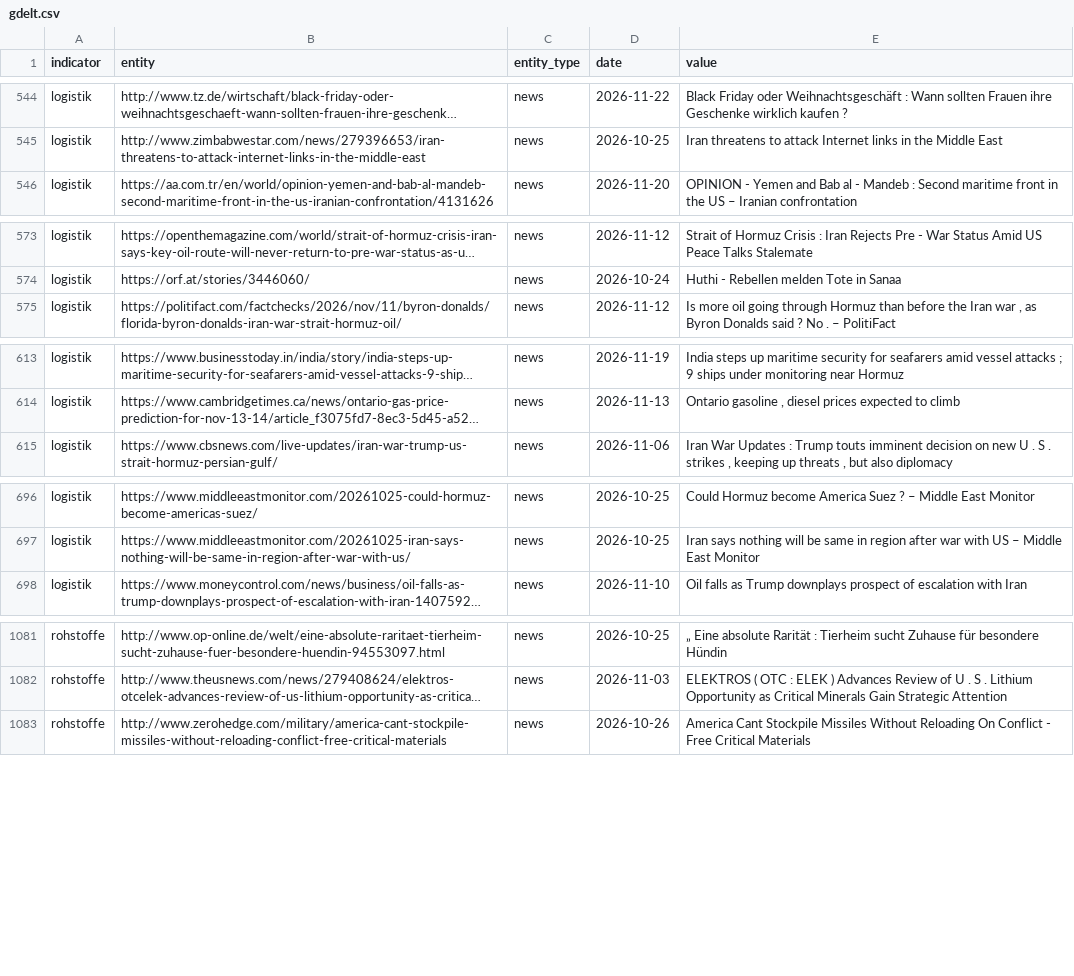
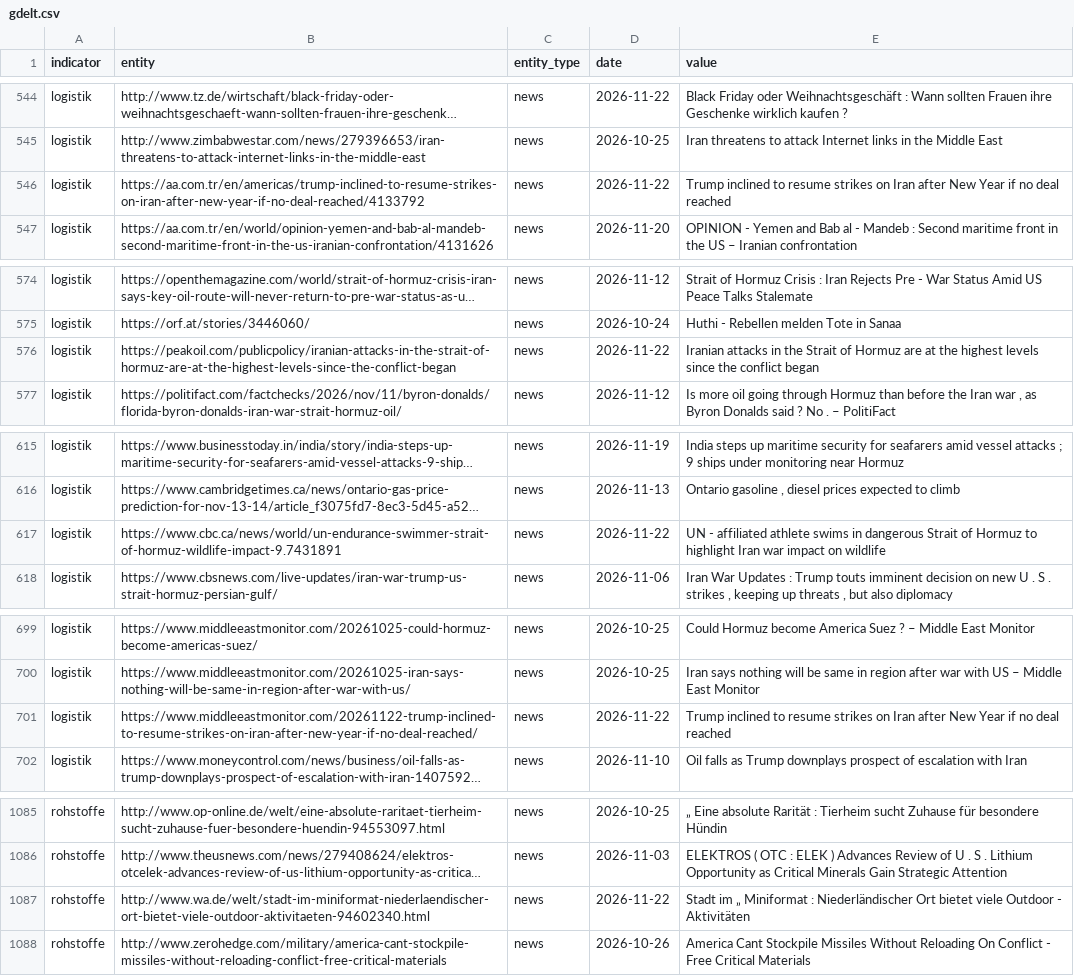
Before and after one commit to Delta6616/OneWorldInitiative, a CSV file: data/gdelt.csv, drawn as a sheet; only a part is shown, gaps mark what is left out; long unchanged cells end in …; the diff names each change by its address in the sheet, - before the commit and + after, or states it on an @@ line.

```diff
--- a/data/gdelt.csv
+++ b/data/gdelt.csv
+row 546: logistik | https://aa.com.tr/en/americas/trump-inclined-to-resume-strikes-on-iran-after-new-year-if-no-deal-reached/4133792 | news | 2026-11-22 | Trump inclined to resume strikes on Iran after New Year if no deal reached
+row 576: logistik | https://peakoil.com/publicpolicy/iranian-attacks-in-the-strait-of-hormuz-are-at-the-highest-levels-since-the-conflict-began | news | 2026-11-22 | Iranian attacks in the Strait of Hormuz are at the highest levels since the conflict began
+row 617: logistik | https://www.cbc.ca/news/world/un-endurance-swimmer-strait-of-hormuz-wildlife-impact-9.7431891 | news | 2026-11-22 | UN - affiliated athlete swims in dangerous Strait of Hormuz to highlight Iran war impact on wildlife
+row 701: logistik | https://www.middleeastmonitor.com/20261122-trump-inclined-to-resume-strikes-on-iran-after-new-year-if-no-deal-reached/ | news | 2026-11-22 | Trump inclined to resume strikes on Iran after New Year if no deal reached
+row 1087: rohstoffe | http://www.wa.de/welt/stadt-im-miniformat-niederlaendischer-ort-bietet-viele-outdoor-aktivitaeten-94602340.html | news | 2026-11-22 | Stadt im „ Miniformat : Niederländischer Ort bietet viele Outdoor - Aktivitäten
```
Also changed, not shown: 6 other files.
